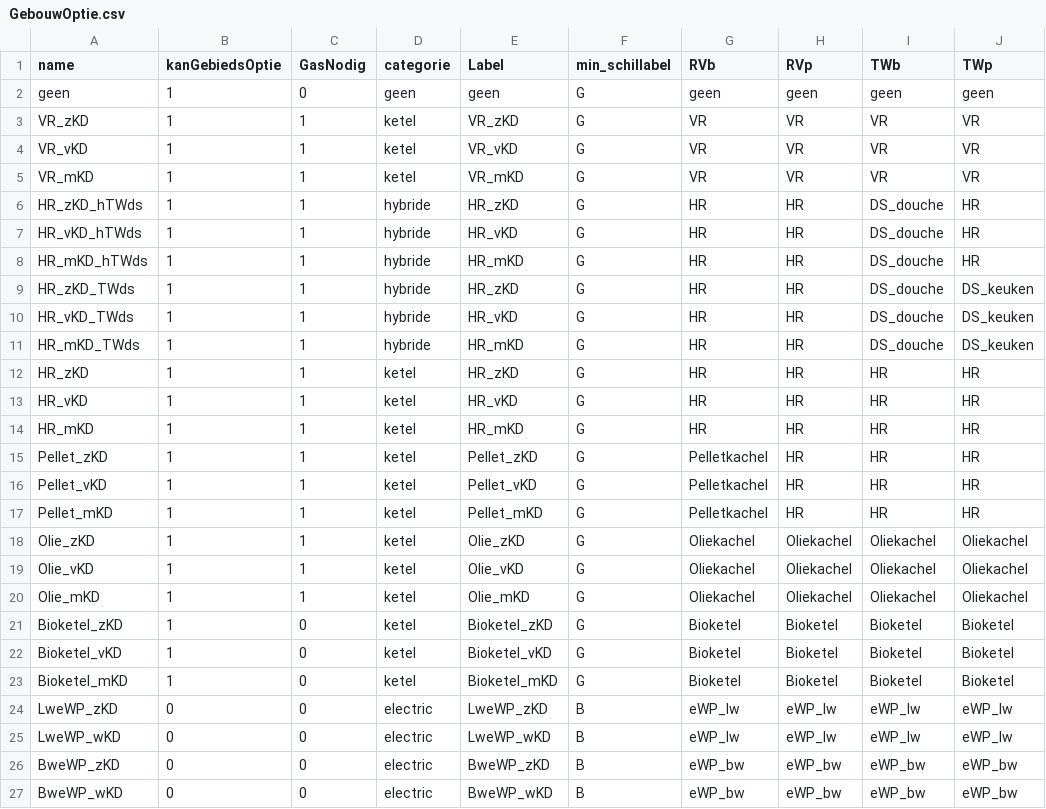
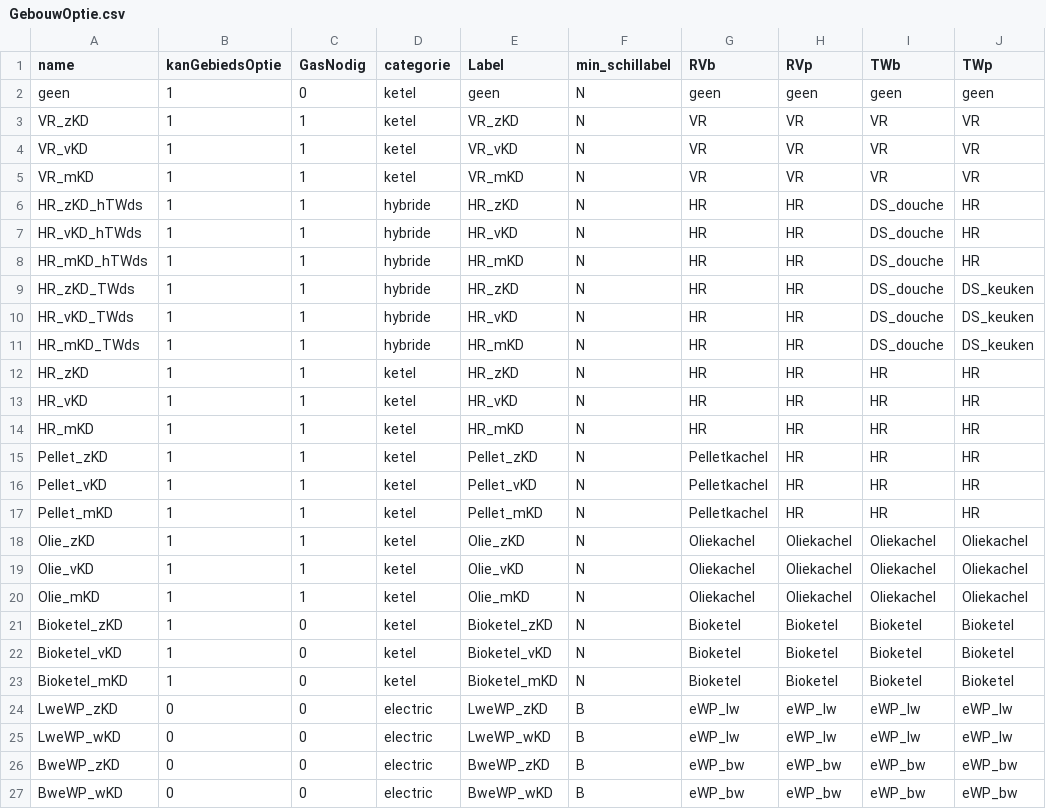
Before and after one commit to RuudvandenWijngaart/VestaDV, a CSV file: installaties/GebouwOptie.csv, drawn as a sheet; only a part is shown; the diff covers the shown part only; the diff names each change by its address in the sheet, - before the commit and + after, or states it on an @@ line.

Commit message:
gebiedoptiecategorie toegevoegd aan "geen"

```diff
--- a/installaties/GebouwOptie.csv
+++ b/installaties/GebouwOptie.csv
-D2 (categorie): geen
+D2 (categorie): ketel
-F2:F23 (min_schillabel): G
+F2:F23 (min_schillabel): N
```
Also changed, not shown: 4 edited cells elsewhere in this file.
